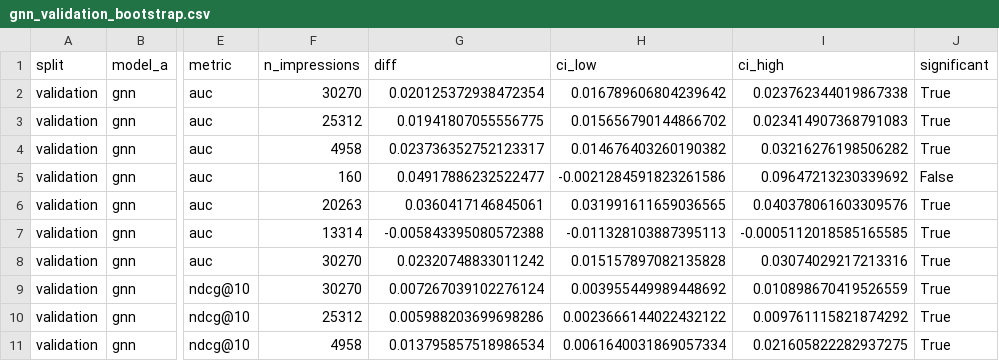
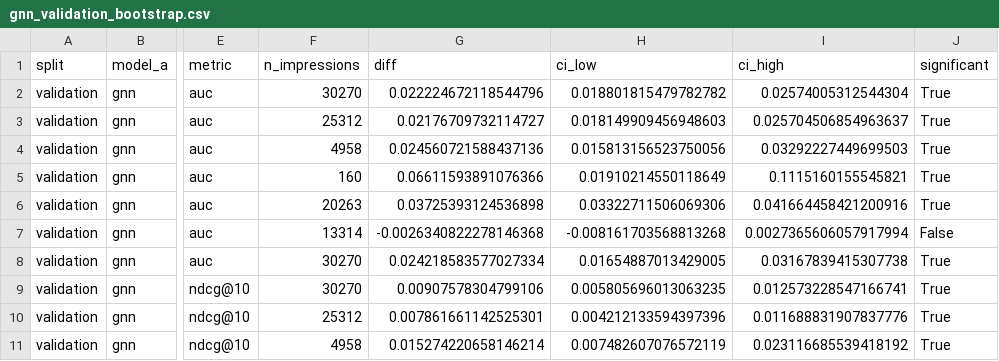
Before and after one commit to liashabulal/GNN-Recommendation-System, a CSV file: reports/gnn_validation_bootstrap.csv, drawn as a sheet; only a part is shown, gaps mark what is left out; the diff covers the shown part only; the diff names each change by its address in the sheet, - before the commit and + after, or states it on an @@ line.

```diff
--- a/reports/gnn_validation_bootstrap.csv
+++ b/reports/gnn_validation_bootstrap.csv
-G2 (diff): 0.020125372938472354
+G2 (diff): 0.022224672118544796
-H2 (ci_low): 0.016789606804239642
+H2 (ci_low): 0.018801815479782782
-I2 (ci_high): 0.023762344019867338
+I2 (ci_high): 0.02574005312544304
-G3 (diff): 0.01941807055556775
+G3 (diff): 0.02176709732114727
-H3 (ci_low): 0.015656790144866702
+H3 (ci_low): 0.018149909456948603
-I3 (ci_high): 0.023414907368791083
+I3 (ci_high): 0.025704506854963637
-G4 (diff): 0.023736352752123317
+G4 (diff): 0.024560721588437136
-H4 (ci_low): 0.014676403260190382
+H4 (ci_low): 0.015813156523750056
-I4 (ci_high): 0.03216276198506282
+I4 (ci_high): 0.03292227449699503
-G5 (diff): 0.04917886232522477
+G5 (diff): 0.06611593891076366
-H5 (ci_low): -0.0021284591823261586
+H5 (ci_low): 0.01910214550118649
-I5 (ci_high): 0.09647213230339692
+I5 (ci_high): 0.1115160155545821
-J5 (significant): False
+J5 (significant): True
-G6 (diff): 0.0360417146845061
+G6 (diff): 0.03725393124536898
-H6 (ci_low): 0.031991611659036565
+H6 (ci_low): 0.03322711506069306
-I6 (ci_high): 0.040378061603309576
+I6 (ci_high): 0.041664458421200916
-G7 (diff): -0.005843395080572388
+G7 (diff): -0.0026340822278146368
-H7 (ci_low): -0.011328103887395113
+H7 (ci_low): -0.008161703568813268
-I7 (ci_high): -0.0005112018585165585
+I7 (ci_high): 0.0027365606057917994
-J7 (significant): True
+J7 (significant): False
-G8 (diff): 0.02320748833011242
+G8 (diff): 0.024218583577027334
-H8 (ci_low): 0.015157897082135828
+H8 (ci_low): 0.01654887013429005
-I8 (ci_high): 0.03074029217213316
+I8 (ci_high): 0.03167839415307738
-G9 (diff): 0.007267039102276124
+G9 (diff): 0.00907578304799106
-H9 (ci_low): 0.003955449989448692
+H9 (ci_low): 0.005805696013063235
-I9 (ci_high): 0.010898670419526559
+I9 (ci_high): 0.012573228547166741
-G10 (diff): 0.005988203699698286
+G10 (diff): 0.007861661142525301
-H10 (ci_low): 0.0023666144022432122
+H10 (ci_low): 0.004212133594397396
-I10 (ci_high): 0.009761115821874292
+I10 (ci_high): 0.011688831907837776
-G11 (diff): 0.013795857518986534
+G11 (diff): 0.015274220658146214
-H11 (ci_low): 0.0061640031869057334
+H11 (ci_low): 0.007482607076572119
-I11 (ci_high): 0.021605822282937275
+I11 (ci_high): 0.023116685539418192
```
Also changed, not shown: 57 edited cells elsewhere in this file, reports/gnn_validation.csv, 4 other files.
